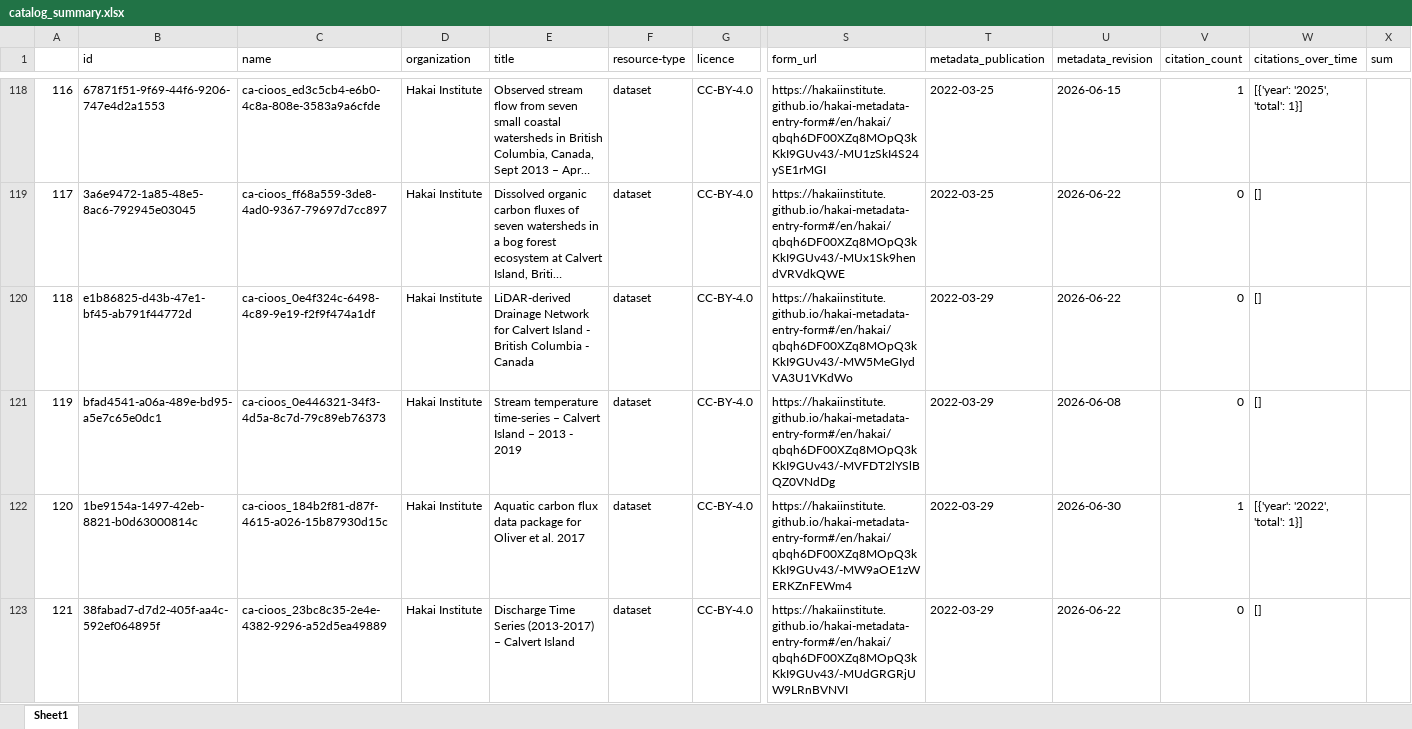
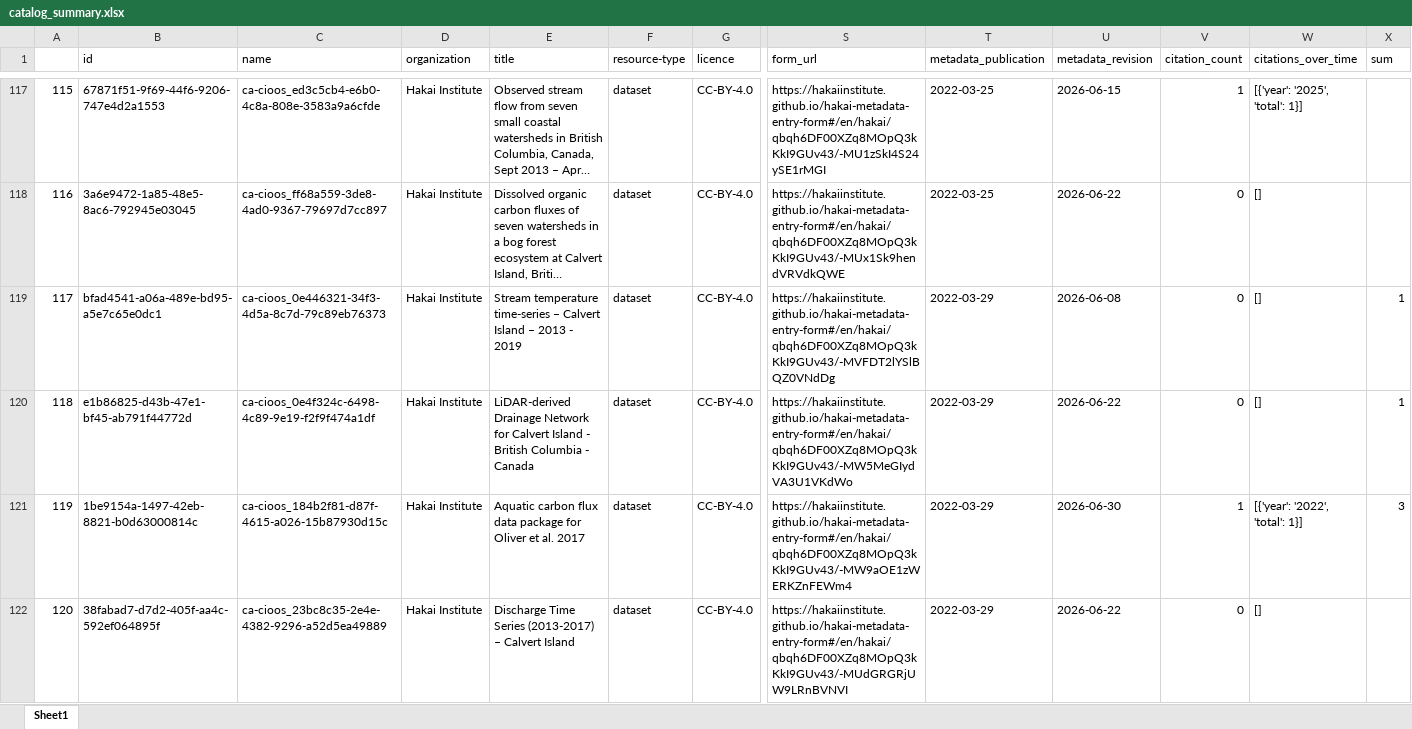
Before and after one commit to HakaiInstitute/hakai-ckan-records-checks, an Excel workbook: docs/catalog_summary.xlsx, sheet Sheet1, drawn as a sheet; only a part is shown, gaps mark what is left out; long unchanged cells end in …; values as stored, in another font and other column widths than the file's, no borders; removed rows and columns are numbered as before the commit, all else as after; rows hold the shown columns only; the diff covers the shown part only; the diff names each change by its address in the sheet, - before the commit and + after, or states it on an @@ line.

```diff
--- a/docs/catalog_summary.xlsx (sheet Sheet1)
+++ b/docs/catalog_summary.xlsx (sheet Sheet1)
@@ column A renumbered from row 28 down @@
-row 120: 118 | e1b86825-d43b-47e1-bf45-ab791f44772d | ca-cioos_0e4f324c-6498-4c89-9e19-f2f9f474a1df | Hakai Institute | LiDAR-derived Drainage Network for Calvert Island - British Columbia - Canada | dataset | CC-BY-4.0 | https://hakaiinstitute.github.io/hakai-metadata-entry-form#/en/hakai/qbqh6DF00XZq8MOpQ3kKkI9GUv43/-MW5MeGIydVA3U1VKdWo | 2022-03-29 | 2026-06-22 | 0 | []
-X119 (sum): (empty)
+X119 (sum): 1
+row 120: 118 | e1b86825-d43b-47e1-bf45-ab791f44772d | ca-cioos_0e4f324c-6498-4c89-9e19-f2f9f474a1df | Hakai Institute | LiDAR-derived Drainage Network for Calvert Island - British Columbia - Canada | dataset | CC-BY-4.0 | https://hakaiinstitute.github.io/hakai-metadata-entry-form#/en/hakai/qbqh6DF00XZq8MOpQ3kKkI9GUv43/-MW5MeGIydVA3U1VKdWo | 2022-03-29 | 2026-06-22 | 0 | [] | 1
-X121 (sum): (empty)
+X121 (sum): 3
```
Also changed, not shown: 1 removed row, 1 moved row and 25 edited cells elsewhere in this sheet, docs/issues_list.xlsx, 46 other files.
